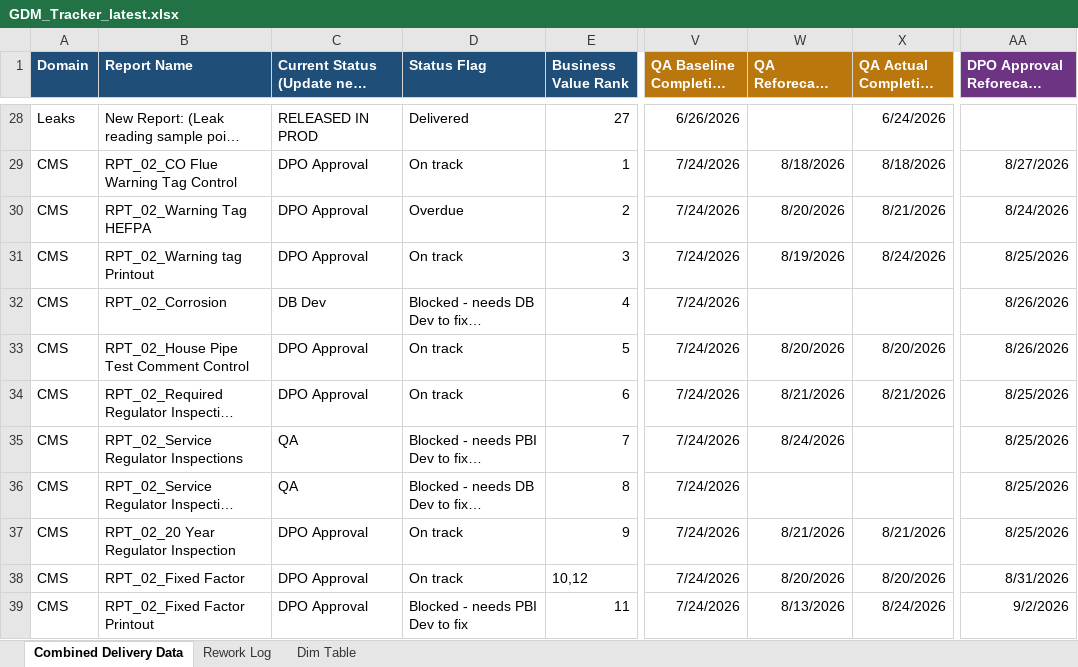
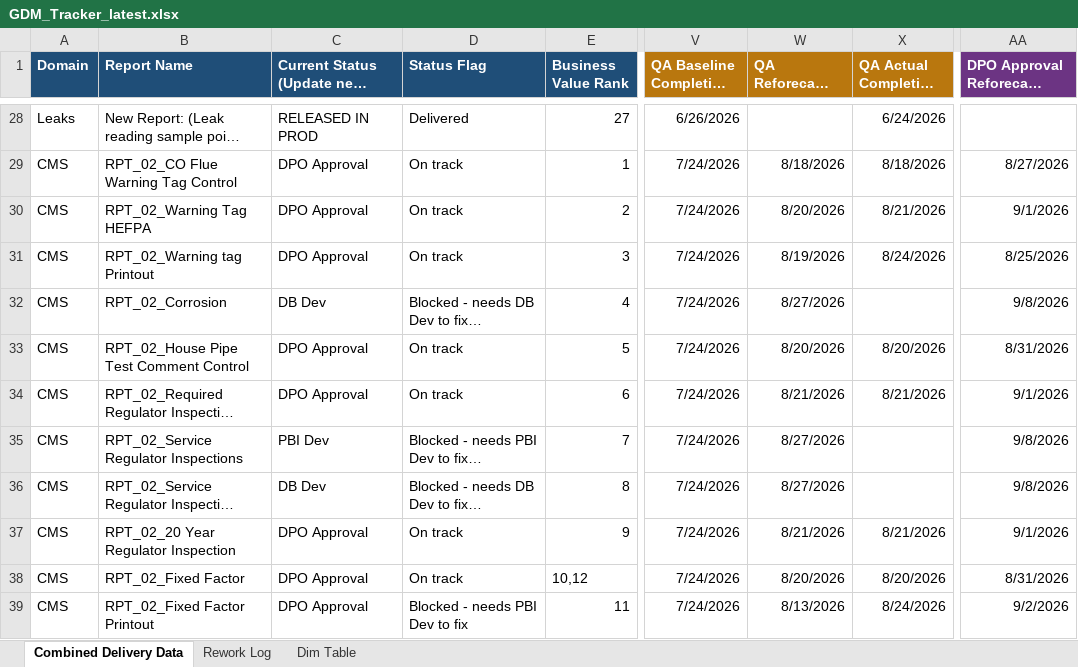
Before and after one commit to bezagetaneh01-lgtm/beza, an Excel workbook: docs/data/GDM_Tracker_latest.xlsx, sheet Combined Delivery Data, drawn as a sheet; only a part is shown, gaps mark what is left out; long unchanged cells end in …; values as stored, in another font and other column widths than the file's, no borders; conditional formats and table styles not drawn; the diff names each change by its address in the sheet, - before the commit and + after, or states it on an @@ line.

Commit message:
Auto-sync tracker from SharePoint (2026-08-25 17:46)

```diff
--- a/docs/data/GDM_Tracker_latest.xlsx (sheet Combined Delivery Data)
+++ b/docs/data/GDM_Tracker_latest.xlsx (sheet Combined Delivery Data)
-D30 (Status Flag): Overdue
+D30 (Status Flag): On track
-AA30: 8/24/2026
+AA30: 9/1/2026
-W32 (QA Reforecast Completion Date): (empty)
+W32 (QA Reforecast Completion Date): 8/27/2026
-AA32: 8/26/2026
+AA32: 9/8/2026
-AA33: 8/26/2026
+AA33: 8/31/2026
-AA34: 8/25/2026
+AA34: 9/1/2026
-C35: QA
+C35: PBI Dev
-W35 (QA Reforecast Completion Date): 8/24/2026
+W35 (QA Reforecast Completion Date): 8/27/2026
-AA35:AA36: 8/25/2026
+AA35:AA36: 9/8/2026
-C36: QA
+C36: DB Dev
-W36 (QA Reforecast Completion Date): (empty)
+W36 (QA Reforecast Completion Date): 8/27/2026
-AA37: 8/25/2026
+AA37: 9/1/2026
```
Also changed, not shown: public/data/GDM_Tracker_latest.xlsx.
